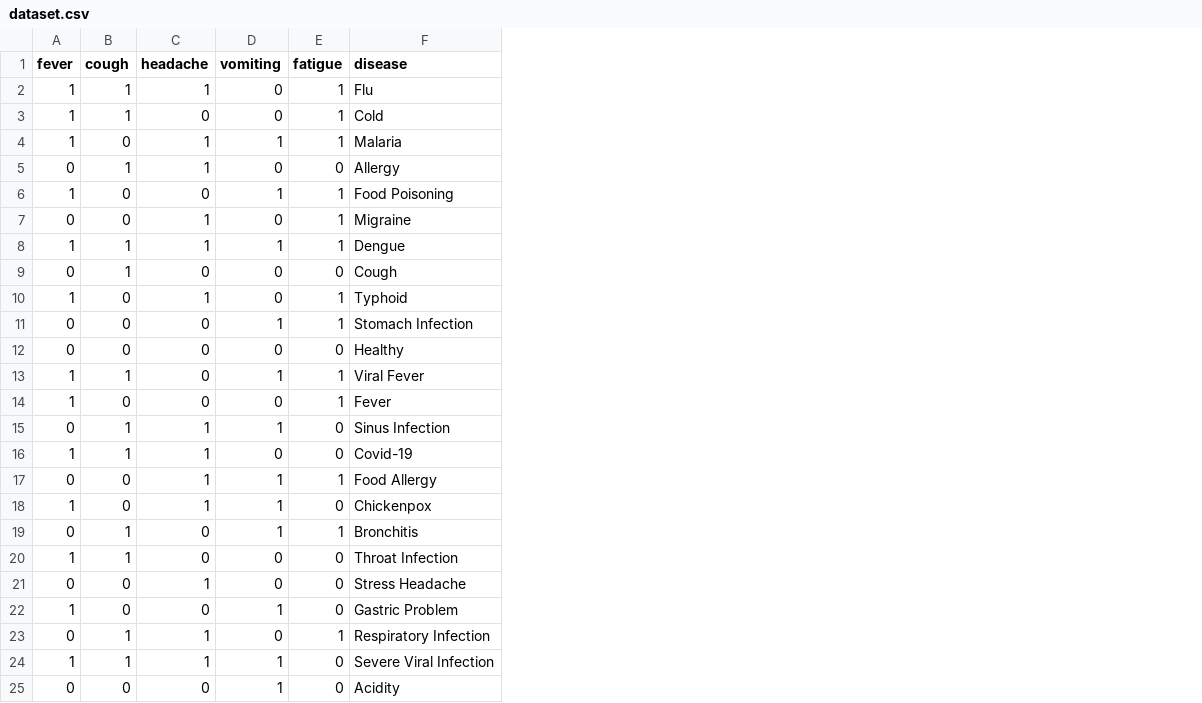
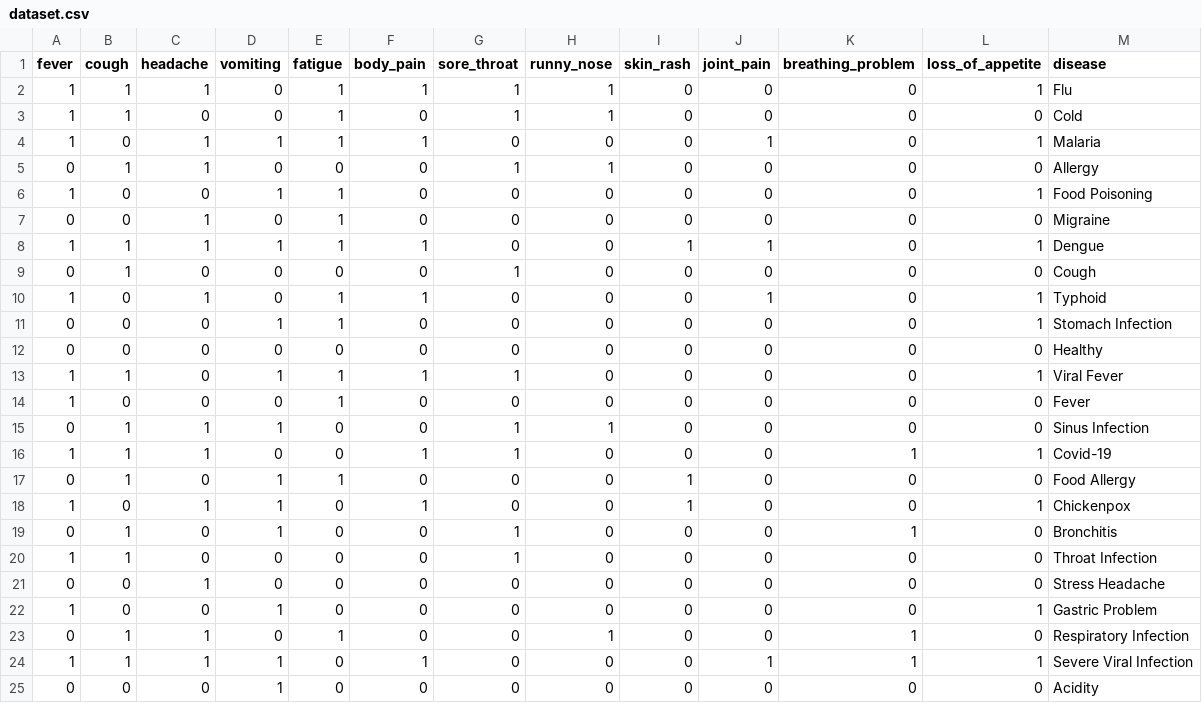
Before and after one commit to ssowseelyav-ops/CFAI-Project, a CSV file: dataset.csv, drawn as a sheet; only a part is shown; the diff names each change by its address in the sheet, - before the commit and + after, or states it on an @@ line.

Commit message:
Replace old CFAI files with new Disease Prediction project files

```diff
--- a/dataset.csv
+++ b/dataset.csv
+column F (body_pain), rows 2-25: 1 | 0 | 1 | 0 | 0 | 0 | 1 | 0 | 1 | 0 | 0 | 1 | 0 | 0 | 1 | 0 | 1 | 0 | 0 | 0 | 0 | 0 | 1 | 0
+column G (sore_throat), rows 2-25: 1 | 1 | 0 | 1 | 0 | 0 | 0 | 1 | 0 | 0 | 0 | 1 | 0 | 1 | 1 | 0 | 0 | 1 | 1 | 0 | 0 | 0 | 0 | 0
+column H (runny_nose), rows 2-25: 1 | 1 | 0 | 1 | 0 | 0 | 0 | 0 | 0 | 0 | 0 | 0 | 0 | 1 | 0 | 0 | 0 | 0 | 0 | 0 | 0 | 1 | 0 | 0
+column I (skin_rash), rows 2-25: 0 | 0 | 0 | 0 | 0 | 0 | 1 | 0 | 0 | 0 | 0 | 0 | 0 | 0 | 0 | 1 | 1 | 0 | 0 | 0 | 0 | 0 | 0 | 0
+column J (joint_pain), rows 2-25: 0 | 0 | 1 | 0 | 0 | 0 | 1 | 0 | 1 | 0 | 0 | 0 | 0 | 0 | 0 | 0 | 0 | 0 | 0 | 0 | 0 | 0 | 1 | 0
+column K (breathing_problem), rows 2-25: 0 | 0 | 0 | 0 | 0 | 0 | 0 | 0 | 0 | 0 | 0 | 0 | 0 | 0 | 1 | 0 | 0 | 1 | 0 | 0 | 0 | 1 | 1 | 0
+column L (loss_of_appetite), rows 2-25: 1 | 0 | 1 | 0 | 1 | 0 | 1 | 0 | 1 | 1 | 0 | 1 | 0 | 0 | 1 | 0 | 1 | 0 | 0 | 0 | 1 | 0 | 1 | 0
-B17 (cough): 0
+B17 (cough): 1
-C17 (headache): 1
+C17 (headache): 0
-E19 (fatigue): 1
+E19 (fatigue): 0
```
Also changed, not shown: 21 other files.
